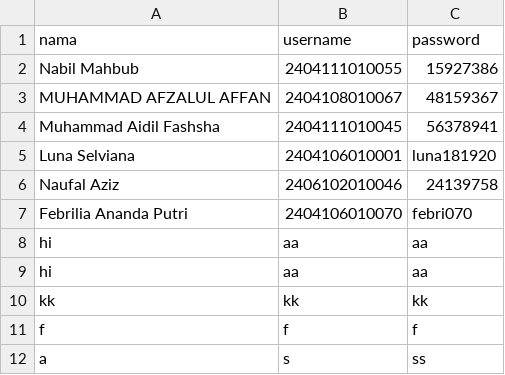
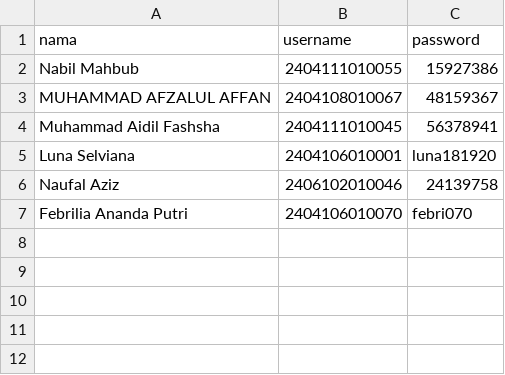
Before and after one commit to Hinabil/blabalattrksfjlsdjfz128429, a CSV file: user.csv, drawn as a sheet.

Commit message:
hapus user tidak perlu

```diff
--- a/user.csv
+++ b/user.csv
@@ -7,6 +7 @@ Naufal Aziz,2406102010046,24139758
 Febrilia Ananda Putri,2404106010070,febri070
-hi,aa,aa
-hi,aa,aa
-kk,kk,kk
-f,f,f
-a,s,ss
```
